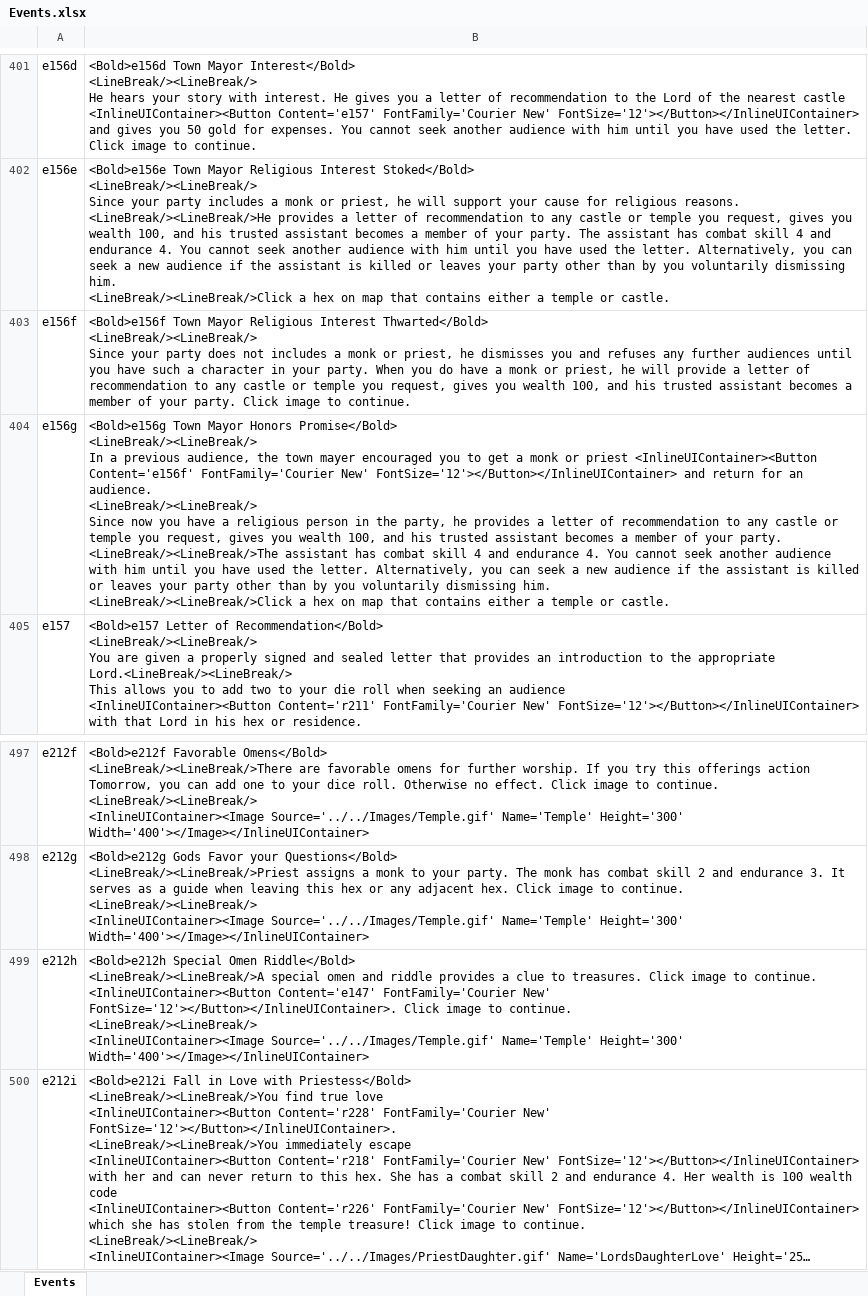
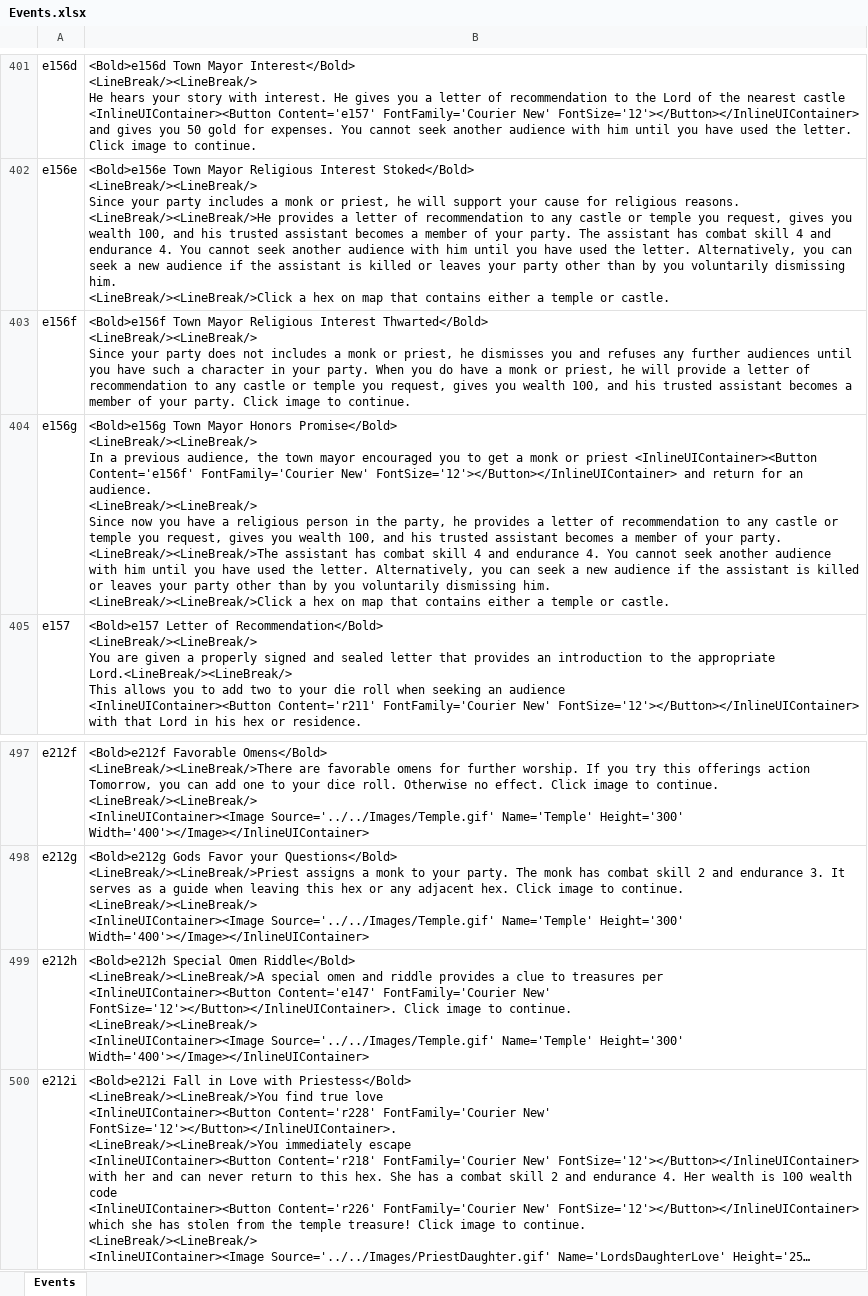
Before and after one commit to happysulla/BarbarianPrince, an Excel workbook: Documentation/Events.xlsx, sheet Events, drawn as a sheet; only a part is shown, gaps mark what is left out; long unchanged cells end in …; values as stored, in another font and other column widths than the file's, no borders; ↵ is a line break in a cell; the diff names each change by its address in the sheet, - before the commit and + after, or states it on an @@ line.

```diff
--- a/Documentation/Events.xlsx (sheet Events)
+++ b/Documentation/Events.xlsx (sheet Events)
-B404: …the town mayer encouraged you…
+B404: …the town mayor encouraged you…
-B499: …clue to treasures. Click image to continue. ↵ <InlineUIContainer><Button Content='e147'…
+B499: …clue to treasures per ↵ <InlineUIContainer><Button Content='e147'…
```
Also changed, not shown: 11 other files.
